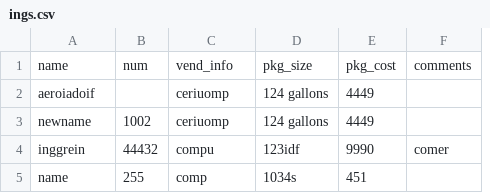
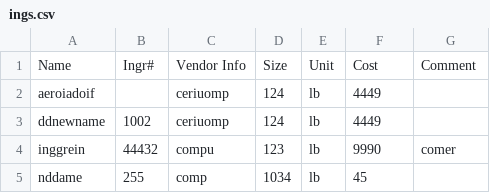
Before and after one commit to billxiong24/food, a CSV file: ings.csv, drawn as a sheet; removed rows and columns are numbered as before the commit, all else as after; the diff names each change by its address in the sheet, - before the commit and + after, or states it on an @@ line.

```diff
--- a/ings.csv
+++ b/ings.csv
-column D, rows 2-5: 124 gallons | 124 gallons | 123idf | 1034s
+column D, rows 2-5: 124 | 124 | 123 | 1034
+column E, rows 2-5: all lb
-row 1: name | num | vend_info | pkg_size | pkg_cost | comments
+row 1: Name | Ingr# | Vendor Info | Size | Unit | Cost | Comment
-A3: newname
+A3: ddnewname
-A5: name
+A5: nddame
-F5: 451
+F5: 45
```
Also changed, not shown: sku.csv, 7 other files.
